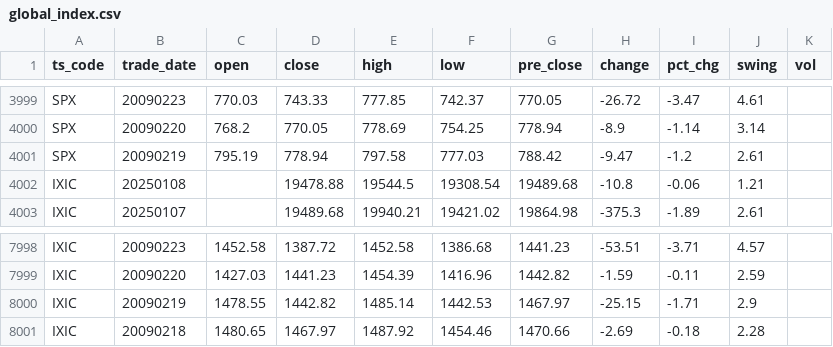
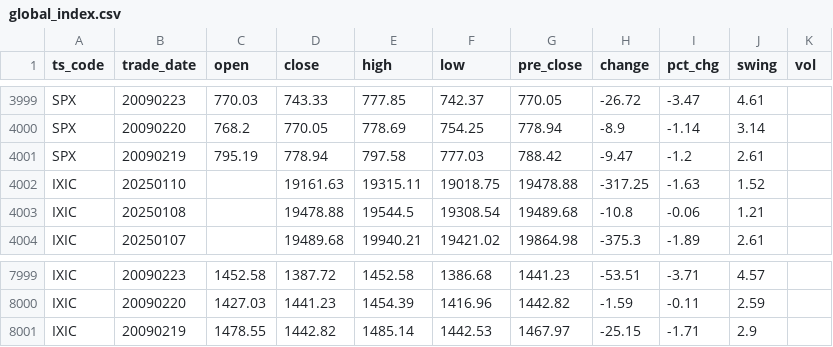
Before and after one commit to AFAN-LIFE/macropage, a CSV file: data/global_index.csv, drawn as a sheet; only a part is shown, gaps mark what is left out; removed rows and columns are numbered as before the commit, all else as after; the diff names each change by its address in the sheet, - before the commit and + after, or states it on an @@ line.

Commit message:
daily update tushare data

```diff
--- a/data/global_index.csv
+++ b/data/global_index.csv
+row 4002: IXIC | 20250110 |  | 19161.63 | 19315.11 | 19018.75 | 19478.88 | -317.25 | -1.63 | 1.52
-row 8001: IXIC | 20090218 | 1480.65 | 1467.97 | 1487.92 | 1454.46 | 1470.66 | -2.69 | -0.18 | 2.28
```
Also changed, not shown: 1 other file.
